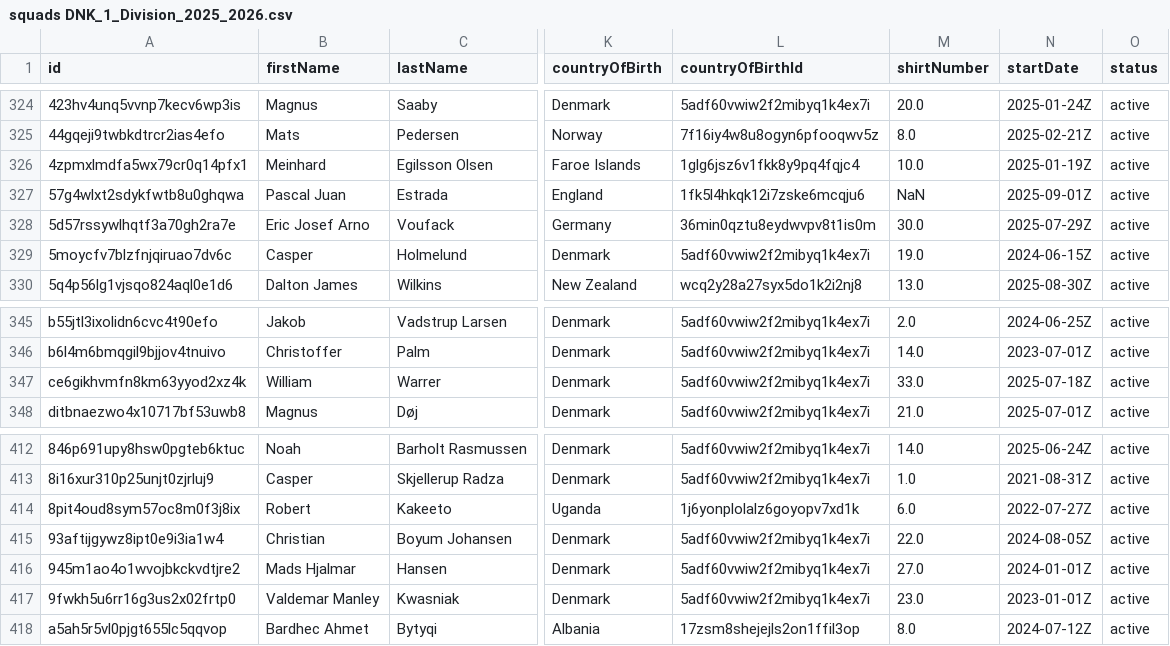
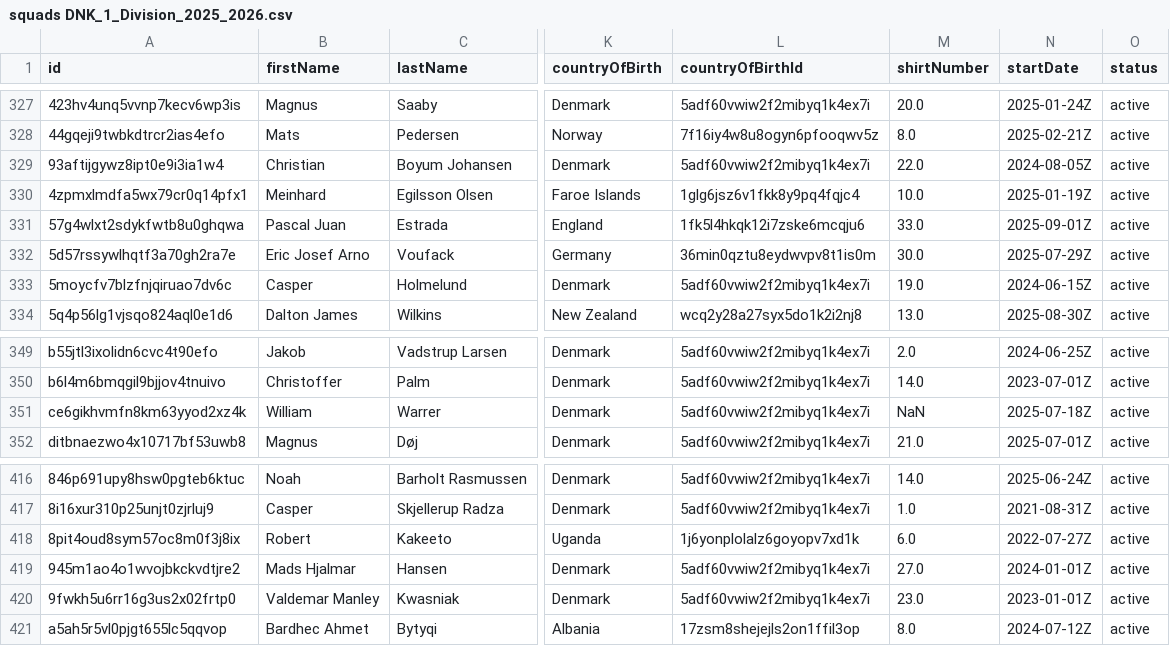
Before and after one commit to AC-Horsens/AC-Horsens-First-Team, a CSV file: DNK_1_Division_2025_2026/squads DNK_1_Division_2025_2026.csv, drawn as a sheet; only a part is shown, gaps mark what is left out; addresses are those after the commit; the diff covers the shown part only; the diff names each change by its address in the sheet, - before the commit and + after, or states it on an @@ line.

```diff
--- a/DNK_1_Division_2025_2026/squads DNK_1_Division_2025_2026.csv
+++ b/DNK_1_Division_2025_2026/squads DNK_1_Division_2025_2026.csv
@@ row 415 moved to row 329: 93aftijgywz8ipt0e9i3ia1w4 @@
-M331 (shirtNumber): NaN
+M331 (shirtNumber): 33.0
-M351 (shirtNumber): 33.0
+M351 (shirtNumber): NaN
```
Also changed, not shown: 3 added rows and 5 edited cells elsewhere in this file, Bonus.csv, DNK_1_Division_2025_2026/AaB/AaB_xg_data.csv, 16 other files.
